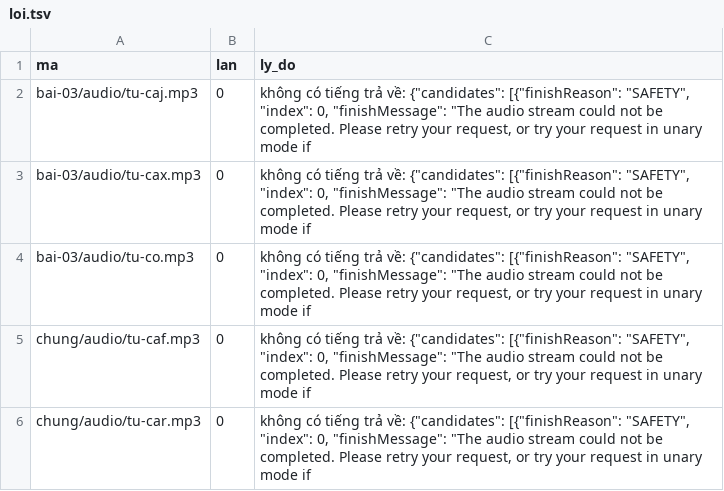
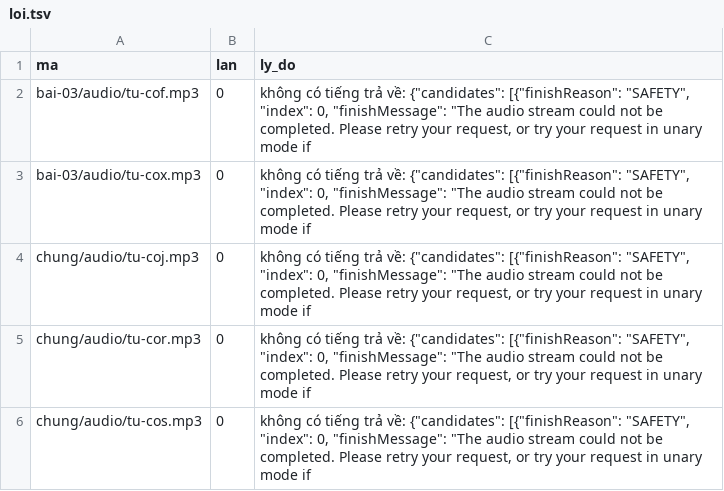
Before and after one commit to CVCEC/truong-tieng-viet, a TSV file: giong-ai/loi.tsv, drawn as a sheet.

```diff
--- a/giong-ai/loi.tsv
+++ b/giong-ai/loi.tsv
@@ -1,6 +1,6 @@
 ma	lan	ly_do
-bai-03/audio/tu-caj.mp3	0	không có tiếng trả về: {"candidates": [{"finishReason": "SAFETY", "index": 0, "finishMessage": "The audio stream could not be completed. Please retry your request, or try your request in unary mode if
-bai-03/audio/tu-cax.mp3	0	không có tiếng trả về: {"candidates": [{"finishReason": "SAFETY", "index": 0, "finishMessage": "The audio stream could not be completed. Please retry your request, or try your request in unary mode if
-bai-03/audio/tu-co.mp3	0	không có tiếng trả về: {"candidates": [{"finishReason": "SAFETY", "index": 0, "finishMessage": "The audio stream could not be completed. Please retry your request, or try your request in unary mode if
-chung/audio/tu-caf.mp3	0	không có tiếng trả về: {"candidates": [{"finishReason": "SAFETY", "index": 0, "finishMessage": "The audio stream could not be completed. Please retry your request, or try your request in unary mode if
-chung/audio/tu-car.mp3	0	không có tiếng trả về: {"candidates": [{"finishReason": "SAFETY", "index": 0, "finishMessage": "The audio stream could not be completed. Please retry your request, or try your request in unary mode if
+bai-03/audio/tu-cof.mp3	0	không có tiếng trả về: {"candidates": [{"finishReason": "SAFETY", "index": 0, "finishMessage": "The audio stream could not be completed. Please retry your request, or try your request in unary mode if
+bai-03/audio/tu-cox.mp3	0	không có tiếng trả về: {"candidates": [{"finishReason": "SAFETY", "index": 0, "finishMessage": "The audio stream could not be completed. Please retry your request, or try your request in unary mode if
+chung/audio/tu-coj.mp3	0	không có tiếng trả về: {"candidates": [{"finishReason": "SAFETY", "index": 0, "finishMessage": "The audio stream could not be completed. Please retry your request, or try your request in unary mode if
+chung/audio/tu-cor.mp3	0	không có tiếng trả về: {"candidates": [{"finishReason": "SAFETY", "index": 0, "finishMessage": "The audio stream could not be completed. Please retry your request, or try your request in unary mode if
+chung/audio/tu-cos.mp3	0	không có tiếng trả về: {"candidates": [{"finishReason": "SAFETY", "index": 0, "finishMessage": "The audio stream could not be completed. Please retry your request, or try your request in unary mode if
```
Also changed, not shown: giong-ai/kiem-tra.tsv, 4 other files.
